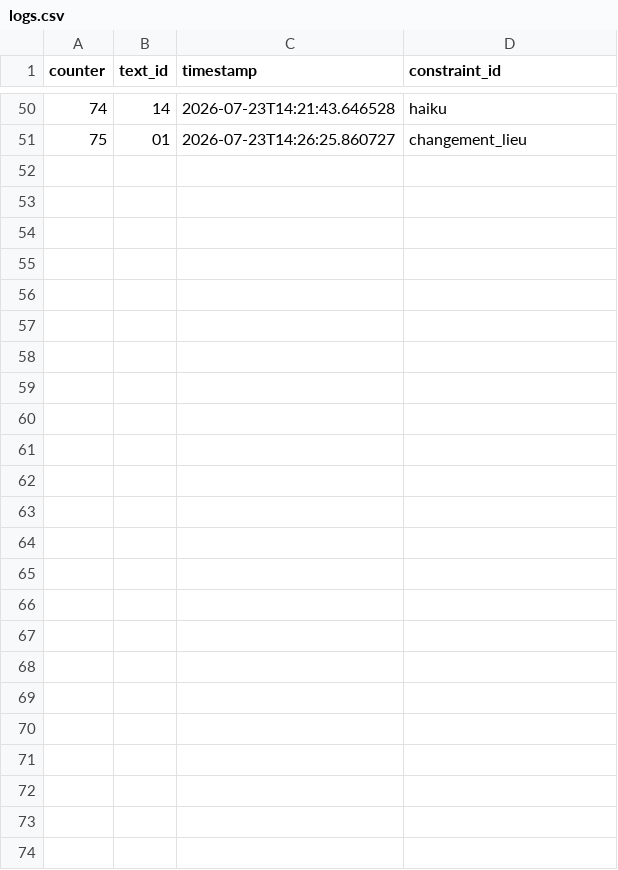
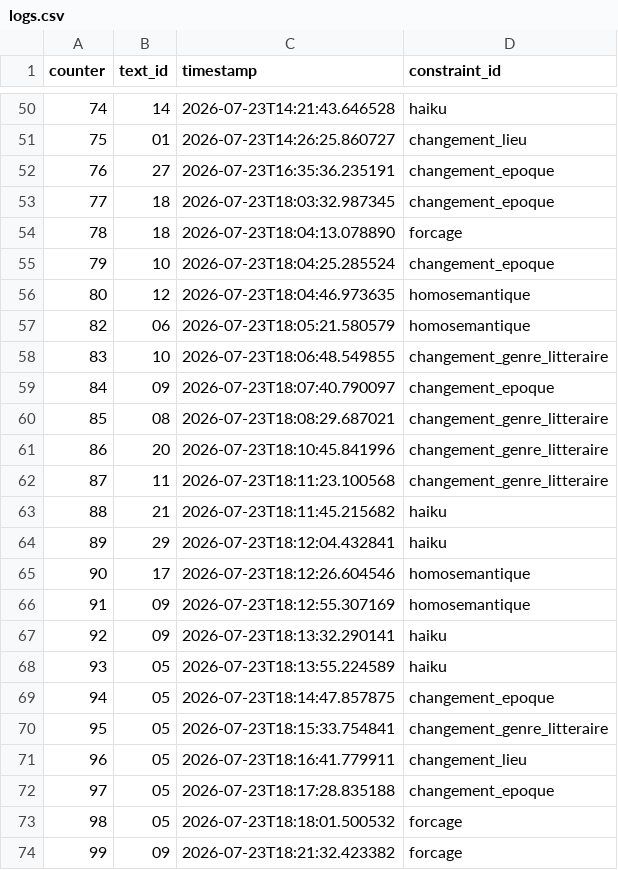
Before and after one commit to wendygervais-reciproque/BNF_Perec, a CSV file: logs/logs.csv, drawn as a sheet; only a part is shown, gaps mark what is left out.

```diff
--- a/logs/logs.csv
+++ b/logs/logs.csv
@@ -51 +51,24 @@ counter,text_id,timestamp,constraint_id
 75,01,2026-07-23T14:26:25.860727,changement_lieu
+76,27,2026-07-23T16:35:36.235191,changement_epoque
+77,18,2026-07-23T18:03:32.987345,changement_epoque
+78,18,2026-07-23T18:04:13.078890,forcage
+79,10,2026-07-23T18:04:25.285524,changement_epoque
+80,12,2026-07-23T18:04:46.973635,homosemantique
+82,06,2026-07-23T18:05:21.580579,homosemantique
+83,10,2026-07-23T18:06:48.549855,changement_genre_litteraire
+84,09,2026-07-23T18:07:40.790097,changement_epoque
+85,08,2026-07-23T18:08:29.687021,changement_genre_litteraire
+86,20,2026-07-23T18:10:45.841996,changement_genre_litteraire
+87,11,2026-07-23T18:11:23.100568,changement_genre_litteraire
+88,21,2026-07-23T18:11:45.215682,haiku
+89,29,2026-07-23T18:12:04.432841,haiku
+90,17,2026-07-23T18:12:26.604546,homosemantique
+91,09,2026-07-23T18:12:55.307169,homosemantique
+92,09,2026-07-23T18:13:32.290141,haiku
+93,05,2026-07-23T18:13:55.224589,haiku
+94,05,2026-07-23T18:14:47.857875,changement_epoque
+95,05,2026-07-23T18:15:33.754841,changement_genre_litteraire
+96,05,2026-07-23T18:16:41.779911,changement_lieu
+97,05,2026-07-23T18:17:28.835188,changement_epoque
+98,05,2026-07-23T18:18:01.500532,forcage
+99,09,2026-07-23T18:21:32.423382,forcage
```
Also changed, not shown: 3 other files.
